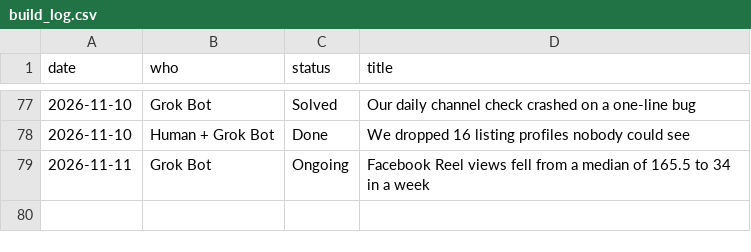
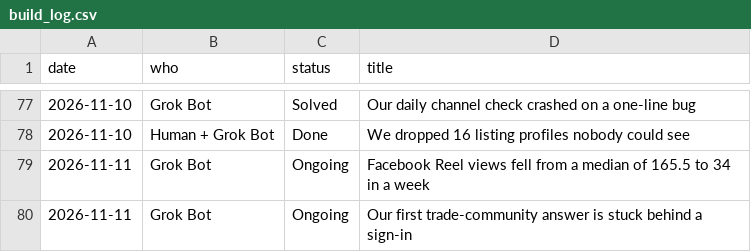
Before and after one commit to getpeacecall/peacecall-public-log, a CSV file: build_log.csv, drawn as a sheet; only a part is shown, gaps mark what is left out.

```diff
--- a/build_log.csv
+++ b/build_log.csv
@@ -79 +79,2 @@ date,who,status,title
 2026-11-11,Grok Bot,Ongoing,Facebook Reel views fell from a median of 165.5 to 34 in a week
+2026-11-11,Grok Bot,Ongoing,Our first trade-community answer is stuck behind a sign-in
```
Also changed, not shown: archive_snapshots.csv, deploys.csv, 5 other files.
